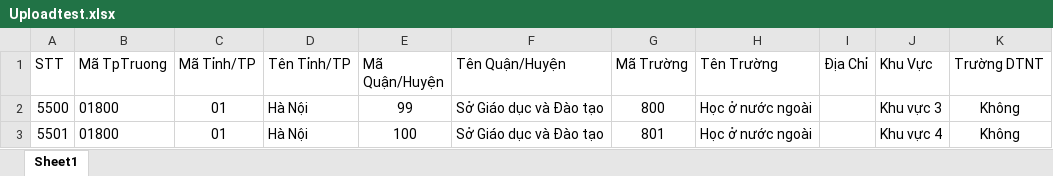
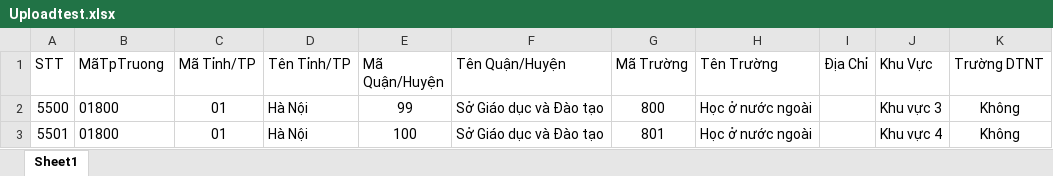
Before and after one commit to tuyen1132001/XettuyenVLU, an Excel workbook: XettuyenDGNLTHPT/Uploadtest.xlsx, sheet Sheet1, drawn as a sheet; values as stored, in another font and other column widths than the file's, no borders; table styles not drawn; the diff names each change by its address in the sheet, - before the commit and + after, or states it on an @@ line.

```diff
--- a/XettuyenDGNLTHPT/Uploadtest.xlsx (sheet Sheet1)
+++ b/XettuyenDGNLTHPT/Uploadtest.xlsx (sheet Sheet1)
-B1: Mã TpTruong
+B1: MãTpTruong
```
Also changed, not shown: 13 other files.
